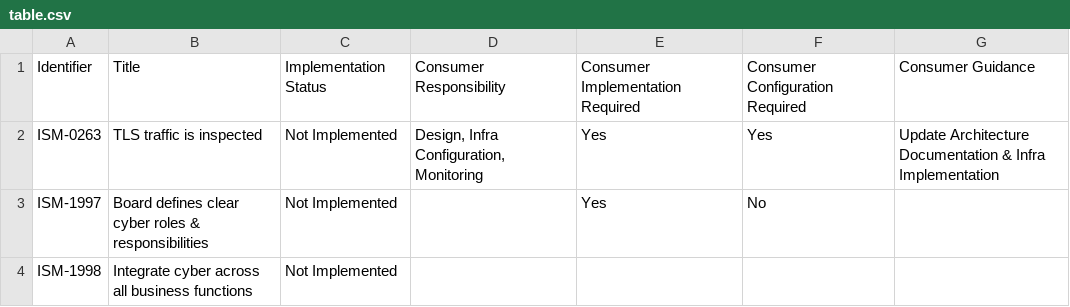
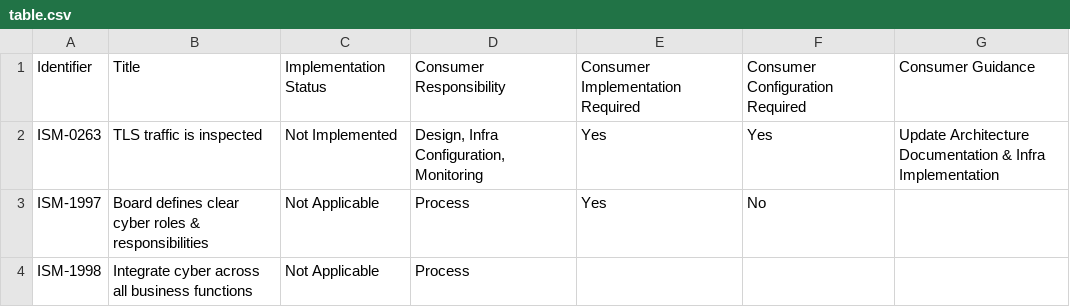
Before and after one commit to ZenMe-AU/ZBReactArchitecture, a CSV file: Documentation/ISM Compliance/table.csv, drawn as a sheet.

Commit message:
Update implementation status for ISM-1997 and ISM-1998
Signed-off-by: Jake Vosloo <jpvosloo@users.noreply.github.com>

```diff
--- a/Documentation/ISM Compliance/table.csv
+++ b/Documentation/ISM Compliance/table.csv
@@ -2,3 +2,3 @@
 "ISM-0263","TLS traffic is inspected","Not Implemented", "Design, Infra Configuration, Monitoring", "Yes", "Yes", "Update Architecture Documentation & Infra Implementation"
-"ISM-1997", "Board defines clear cyber roles & responsibilities","Not Implemented", "", "Yes", "No", ""
-"ISM‑1998","Integrate cyber across all business functions","Not Implemented", "", "", "", ""
+"ISM-1997", "Board defines clear cyber roles & responsibilities","Not Applicable", "Process", "Yes", "No", ""
+"ISM‑1998","Integrate cyber across all business functions","Not Applicable", "Process", "", "", ""
```
